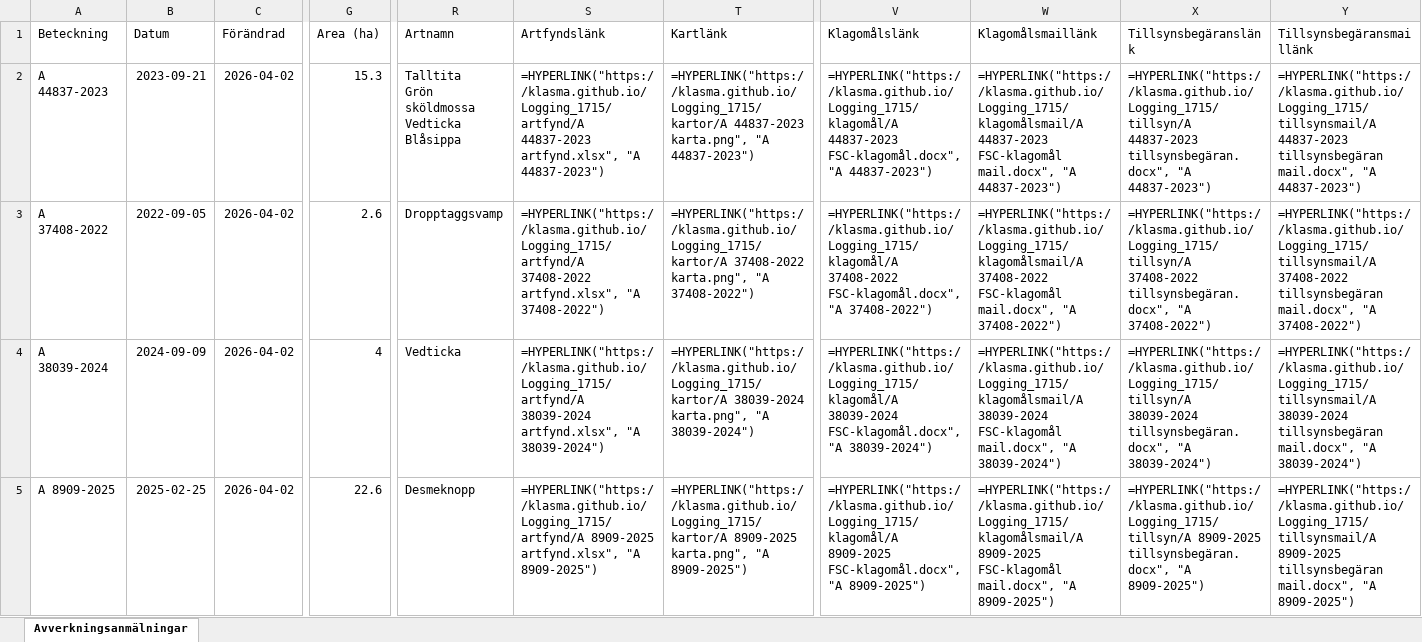
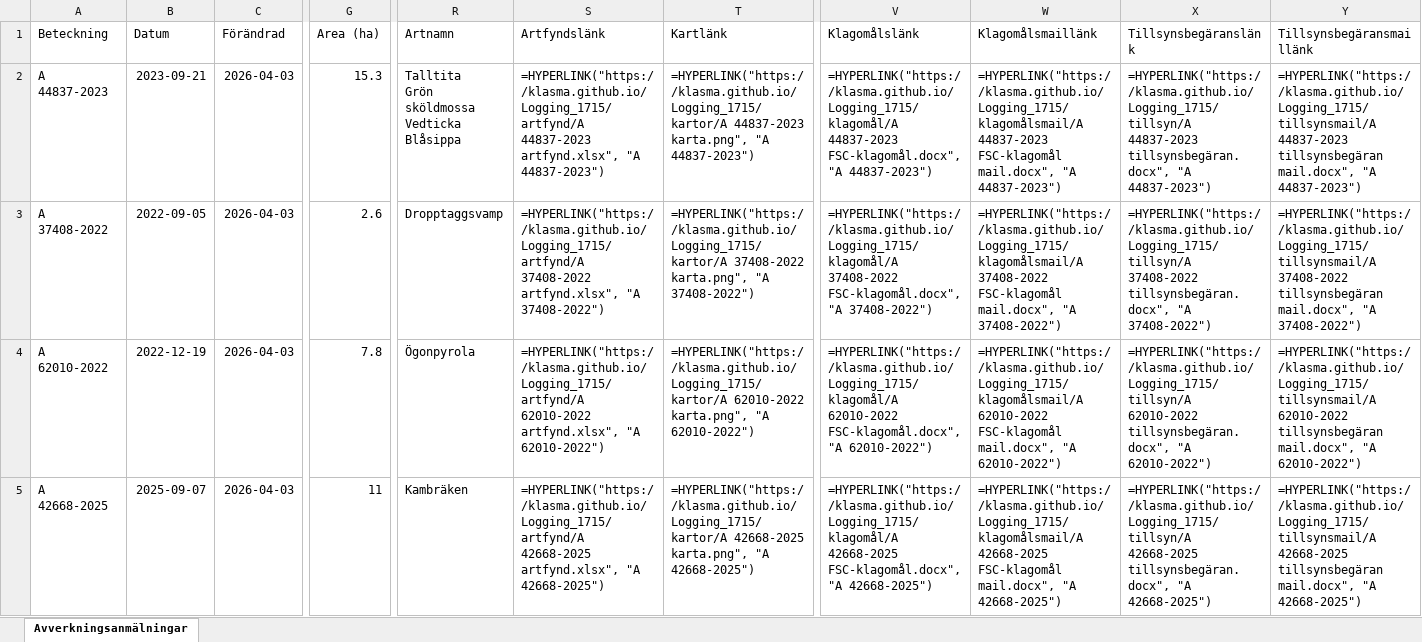
Before and after one commit to klasma/Logging_1715, an Excel workbook: Översikt KIL.xlsx, sheet Avverkningsanmälningar, drawn as a sheet; only a part is shown, gaps mark what is left out; values as stored, in another font and other column widths than the file's, no borders; formulas without a stored value are shown as written; the diff covers the shown part only; the diff names each change by its address in the sheet, - before the commit and + after, or states it on an @@ line.

```diff
--- a/Översikt KIL.xlsx (sheet Avverkningsanmälningar)
+++ b/Översikt KIL.xlsx (sheet Avverkningsanmälningar)
-C2:C5 (Förändrad): 2026-04-02
+C2:C5 (Förändrad): 2026-04-03
-A4 (Beteckning): A 38039-2024
+A4 (Beteckning): A 62010-2022
-B4 (Datum): 2024-09-09
+B4 (Datum): 2022-12-19
-G4 (Area (ha)): 4
+G4 (Area (ha)): 7.8
-R4 (Artnamn): Vedticka
+R4 (Artnamn): Ögonpyrola
-S4 (Artfyndslänk): =HYPERLINK("https://klasma.github.io/Logging_1715/artfynd/A 38039-2024 artfynd.xlsx", "A 38039-2024")
+S4 (Artfyndslänk): =HYPERLINK("https://klasma.github.io/Logging_1715/artfynd/A 62010-2022 artfynd.xlsx", "A 62010-2022")
-T4 (Kartlänk): =HYPERLINK("https://klasma.github.io/Logging_1715/kartor/A 38039-2024 karta.png", "A 38039-2024")
+T4 (Kartlänk): =HYPERLINK("https://klasma.github.io/Logging_1715/kartor/A 62010-2022 karta.png", "A 62010-2022")
-V4 (Klagomålslänk): =HYPERLINK("https://klasma.github.io/Logging_1715/klagomål/A 38039-2024 FSC-klagomål.docx", "A 38039-2024")
+V4 (Klagomålslänk): =HYPERLINK("https://klasma.github.io/Logging_1715/klagomål/A 62010-2022 FSC-klagomål.docx", "A 62010-2022")
-W4 (Klagomålsmaillänk): =HYPERLINK("https://klasma.github.io/Logging_1715/klagomålsmail/A 38039-2024 FSC-klagomål mail.docx", "A 38039-2024")
+W4 (Klagomålsmaillänk): =HYPERLINK("https://klasma.github.io/Logging_1715/klagomålsmail/A 62010-2022 FSC-klagomål mail.docx", "A 62010-2022")
-X4 (Tillsynsbegäranslänk): =HYPERLINK("https://klasma.github.io/Logging_1715/tillsyn/A 38039-2024 tillsynsbegäran.docx", "A 38039-2024")
+X4 (Tillsynsbegäranslänk): =HYPERLINK("https://klasma.github.io/Logging_1715/tillsyn/A 62010-2022 tillsynsbegäran.docx", "A 62010-2022")
-Y4 (Tillsynsbegäransmaillänk): =HYPERLINK("https://klasma.github.io/Logging_1715/tillsynsmail/A 38039-2024 tillsynsbegäran mail.docx", "A 38039-2024")
+Y4 (Tillsynsbegäransmaillänk): =HYPERLINK("https://klasma.github.io/Logging_1715/tillsynsmail/A 62010-2022 tillsynsbegäran mail.docx", "A 62010-2022")
-A5 (Beteckning): A 8909-2025
+A5 (Beteckning): A 42668-2025
-B5 (Datum): 2025-02-25
+B5 (Datum): 2025-09-07
-G5 (Area (ha)): 22.6
+G5 (Area (ha)): 11
-R5 (Artnamn): Desmeknopp
+R5 (Artnamn): Kambräken
-S5 (Artfyndslänk): =HYPERLINK("https://klasma.github.io/Logging_1715/artfynd/A 8909-2025 artfynd.xlsx", "A 8909-2025")
+S5 (Artfyndslänk): =HYPERLINK("https://klasma.github.io/Logging_1715/artfynd/A 42668-2025 artfynd.xlsx", "A 42668-2025")
-T5 (Kartlänk): =HYPERLINK("https://klasma.github.io/Logging_1715/kartor/A 8909-2025 karta.png", "A 8909-2025")
+T5 (Kartlänk): =HYPERLINK("https://klasma.github.io/Logging_1715/kartor/A 42668-2025 karta.png", "A 42668-2025")
-V5 (Klagomålslänk): =HYPERLINK("https://klasma.github.io/Logging_1715/klagomål/A 8909-2025 FSC-klagomål.docx", "A 8909-2025")
+V5 (Klagomålslänk): =HYPERLINK("https://klasma.github.io/Logging_1715/klagomål/A 42668-2025 FSC-klagomål.docx", "A 42668-2025")
-W5 (Klagomålsmaillänk): =HYPERLINK("https://klasma.github.io/Logging_1715/klagomålsmail/A 8909-2025 FSC-klagomål mail.docx", "A 8909-2025")
+W5 (Klagomålsmaillänk): =HYPERLINK("https://klasma.github.io/Logging_1715/klagomålsmail/A 42668-2025 FSC-klagomål mail.docx", "A 42668-2025")
-X5 (Tillsynsbegäranslänk): =HYPERLINK("https://klasma.github.io/Logging_1715/tillsyn/A 8909-2025 tillsynsbegäran.docx", "A 8909-2025")
+X5 (Tillsynsbegäranslänk): =HYPERLINK("https://klasma.github.io/Logging_1715/tillsyn/A 42668-2025 tillsynsbegäran.docx", "A 42668-2025")
-Y5 (Tillsynsbegäransmaillänk): =HYPERLINK("https://klasma.github.io/Logging_1715/tillsynsmail/A 8909-2025 tillsynsbegäran mail.docx", "A 8909-2025")
+Y5 (Tillsynsbegäransmaillänk): =HYPERLINK("https://klasma.github.io/Logging_1715/tillsynsmail/A 42668-2025 tillsynsbegäran mail.docx", "A 42668-2025")
```
Also changed, not shown: 1286 edited cells elsewhere in this sheet, artfynd/A 26849-2023 artfynd.xlsx, artfynd/A 37408-2022 artfynd.xlsx, 50 other files.
